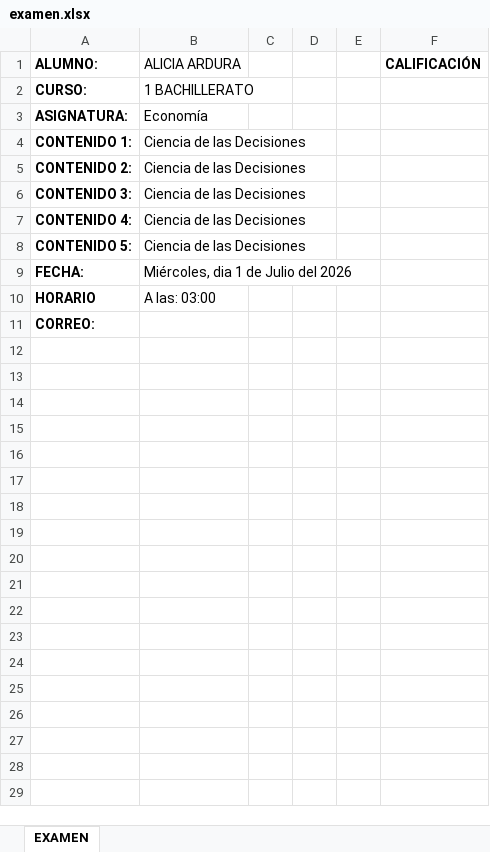
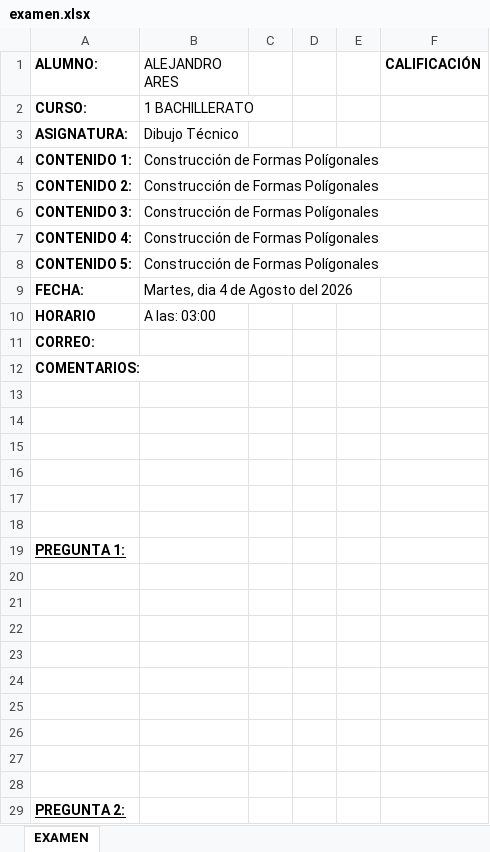
Before and after one commit to KenVeraChan/0024_24072026_JAVA_MAVEN, an Excel workbook: 0001-Proyecto-Maven-POI/ficherosGenerados/examen.xlsx, sheet EXAMEN, drawn as a sheet; only a part is shown; values as stored, in another font and other column widths than the file's, no borders; the diff covers the shown part only; the diff names each change by its address in the sheet, - before the commit and + after, or states it on an @@ line.

Commit message:
Avances en diseño falta colocacion imagenes preguntas y logo

```diff
--- a/0001-Proyecto-Maven-POI/ficherosGenerados/examen.xlsx (sheet EXAMEN)
+++ b/0001-Proyecto-Maven-POI/ficherosGenerados/examen.xlsx (sheet EXAMEN)
-B1: ALICIA ARDURA
+B1: ALEJANDRO ARES
-B3 (ALEJANDRO ARES): Economía
+B3 (ALEJANDRO ARES): Dibujo Técnico
-B4:B8 (ALEJANDRO ARES): Ciencia de las Decisiones
+B4:B8 (ALEJANDRO ARES): Construcción de Formas Polígonales
-B9 (ALEJANDRO ARES): Miércoles, dia 1 de Julio del 2026
+B9 (ALEJANDRO ARES): Martes, dia 4 de Agosto del 2026
+row 12: COMENTARIOS:
+row 13: (empty)
+row 14: (empty)
+row 15: (empty)
+row 16: (empty)
+row 17: (empty)
+row 18: (empty)
+row 19: PREGUNTA 1:
+row 20: (empty)
+row 21: (empty)
+row 22: (empty)
+row 23: (empty)
+row 24: (empty)
+row 25: (empty)
+row 26: (empty)
+row 27: (empty)
+row 28: (empty)
+row 29: PREGUNTA 2:
```
Also changed, not shown: 63 added rows elsewhere in this sheet, 1 other file.
